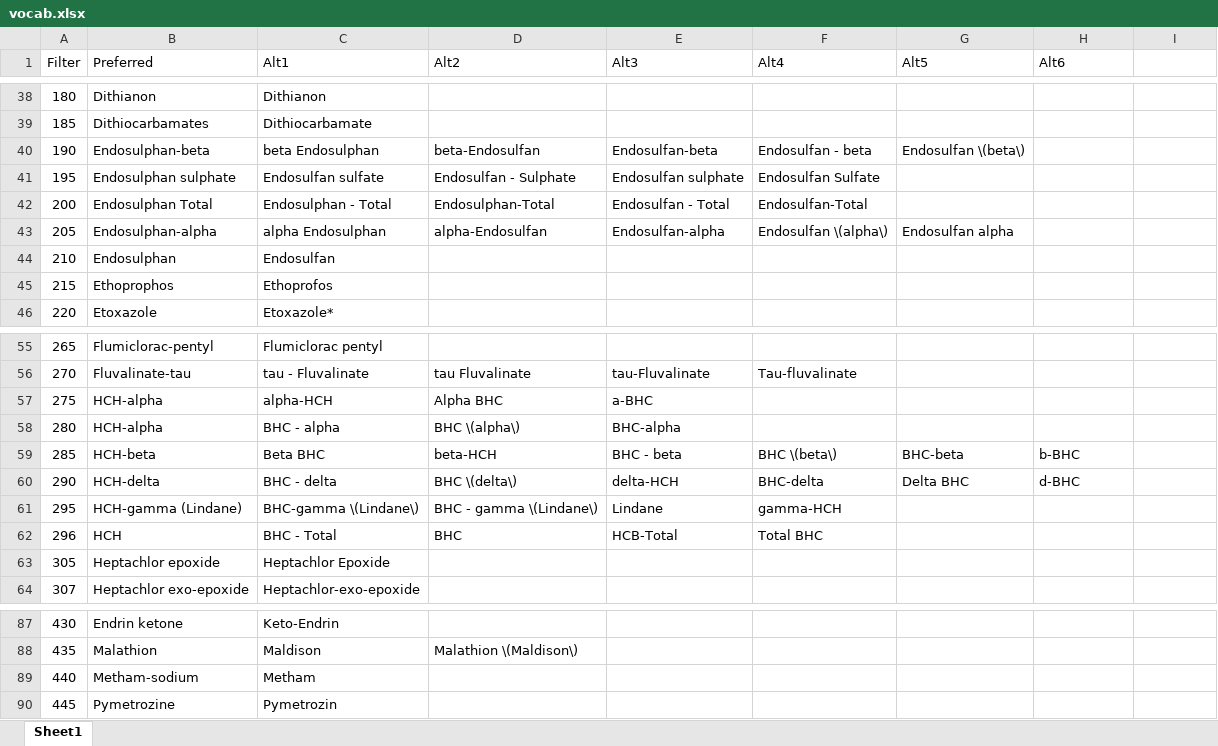
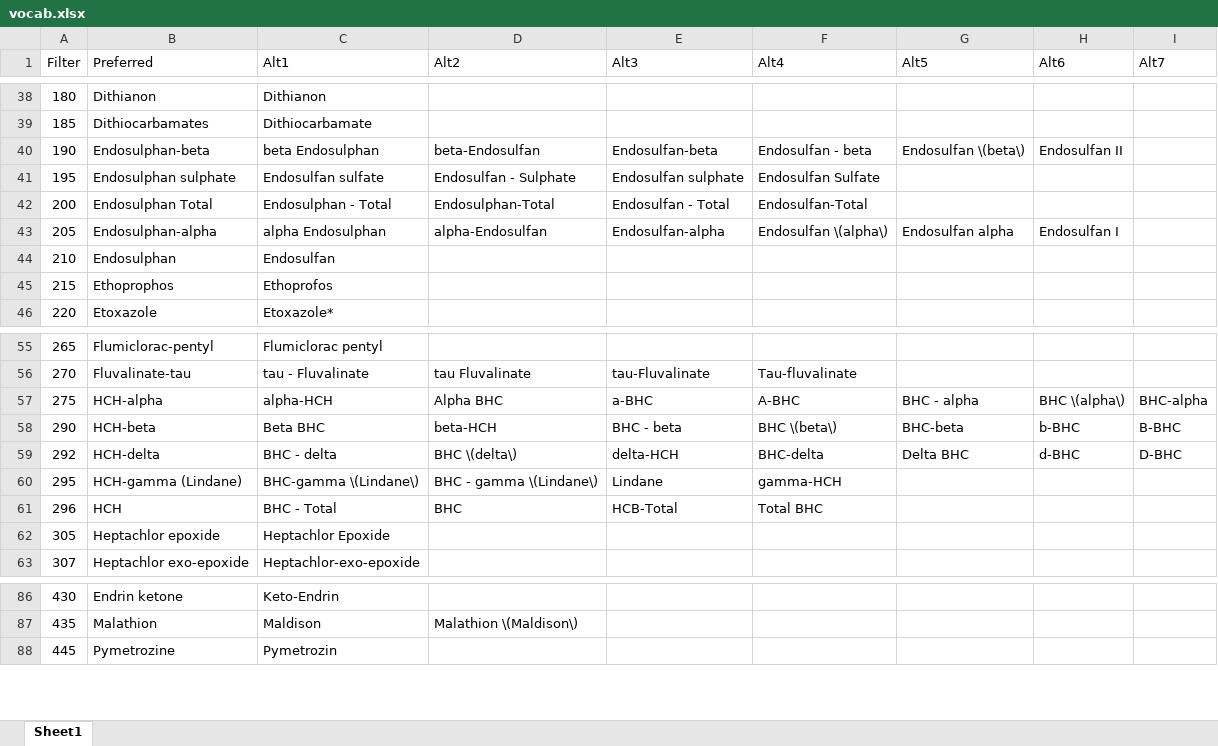
Before and after one commit to LeeKennedy/Pesticide_Compilation, an Excel workbook: vocab.xlsx, sheet Sheet1, drawn as a sheet; only a part is shown, gaps mark what is left out; values as stored, in another font and other column widths than the file's, no borders; removed rows and columns are numbered as before the commit, all else as after; the diff names each change by its address in the sheet, - before the commit and + after, or states it on an @@ line.

```diff
--- a/vocab.xlsx (sheet Sheet1)
+++ b/vocab.xlsx (sheet Sheet1)
-I1: (empty)
+I1: Alt7
-H40 (Alt6): (empty)
+H40 (Alt6): Endosulfan II
-H43 (Alt6): (empty)
+H43 (Alt6): Endosulfan I
-F57 (Alt4): (empty)
+F57 (Alt4): A-BHC
-G57 (Alt5): (empty)
+G57 (Alt5): BHC - alpha
-H57 (Alt6): (empty)
+H57 (Alt6): BHC \(alpha\)
-I57 (Alt7): (empty)
+I57 (Alt7): BHC-alpha
-row 58: 280 | HCH-alpha | BHC - alpha | BHC \(alpha\) | BHC-alpha
-A58 (Filter): 285
+A58 (Filter): 290
-I58 (Alt7): (empty)
+I58 (Alt7): B-BHC
-A59 (Filter): 290
+A59 (Filter): 292
-I59 (Alt7): (empty)
+I59 (Alt7): D-BHC
-row 89: 440 | Metham-sodium | Metham
```
Also changed, not shown: DTS_CAS.xlsx, vocab_lite.xlsx, 4 other files.
